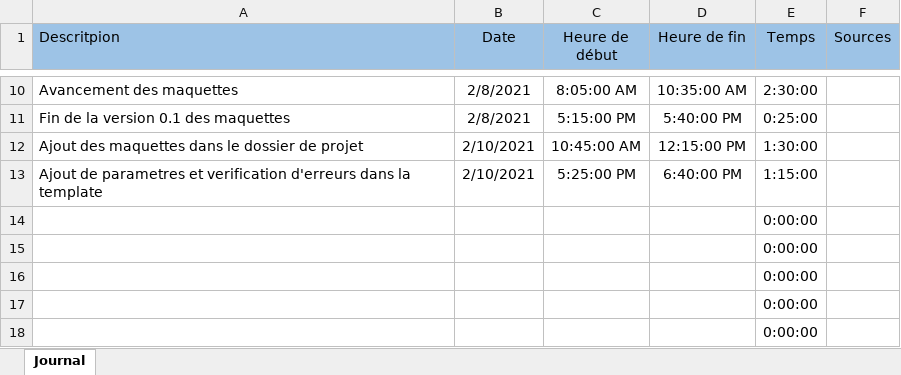
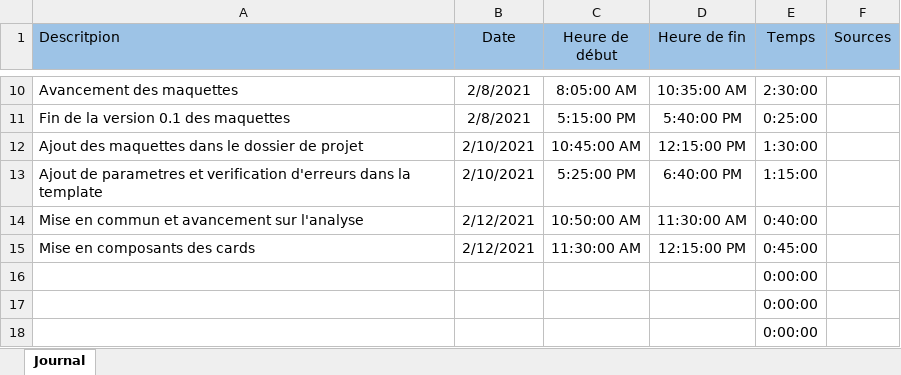
Before and after one commit to Mondotosz/Web-Observation, an Excel workbook: doc/logBook/logBookKAR.xlsx, sheet Journal, drawn as a sheet; only a part is shown, gaps mark what is left out; values as stored, in another font and other column widths than the file's, no borders; table styles not drawn; removed rows and columns are numbered as before the commit, all else as after; the diff names each change by its address in the sheet, - before the commit and + after, or states it on an @@ line.

Commit message:
updated logbook

```diff
--- a/doc/logBook/logBookKAR.xlsx (sheet Journal)
+++ b/doc/logBook/logBookKAR.xlsx (sheet Journal)
-row 14:  |  |  |  | 0:00:00
-row 15:  |  |  |  | 0:00:00
+row 14: Mise en commun et avancement sur l'analyse | 2/12/2021 | 10:50:00 AM | 11:30:00 AM | 0:40:00
+row 15: Mise en composants des cards | 2/12/2021 | 11:30:00 AM | 12:15:00 PM | 0:45:00
```
